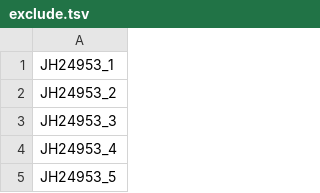
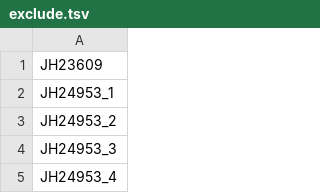
Before and after one commit to Pekosz-Lab/nextstrain, a TSV file: config/exclude.tsv, drawn as a sheet; only a part is shown; the shorter side is filled out with more unchanged rows; the diff names each change by its address in the sheet, - before the commit and + after, or states it on an @@ line.

```diff
--- a/config/exclude.tsv
+++ b/config/exclude.tsv
+row 1: JH23609
```
Also changed, not shown: 30 other files.
